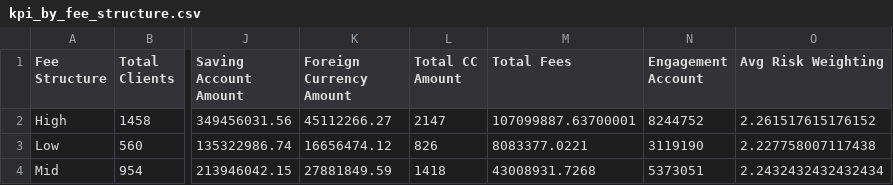
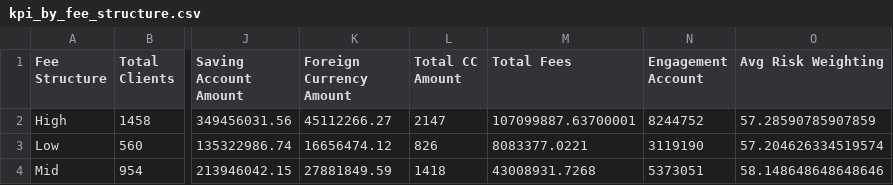
Before and after one commit to aaryouz/LeaderBank-Risk-Analysis, a CSV file: output/kpi_by_fee_structure.csv, drawn as a sheet; only a part is shown, gaps mark what is left out; the diff names each change by its address in the sheet, - before the commit and + after, or states it on an @@ line.

```diff
--- a/output/kpi_by_fee_structure.csv
+++ b/output/kpi_by_fee_structure.csv
-O2 (Avg Risk Weighting): 2.261517615176152
+O2 (Avg Risk Weighting): 57.28590785907859
-O3 (Avg Risk Weighting): 2.227758007117438
+O3 (Avg Risk Weighting): 57.204626334519574
-O4 (Avg Risk Weighting): 2.2432432432432434
+O4 (Avg Risk Weighting): 58.148648648648646
```
Also changed, not shown: dashboard/public/cleaned_banking.csv, output/kpi_by_income_band.csv, 7 other files.
